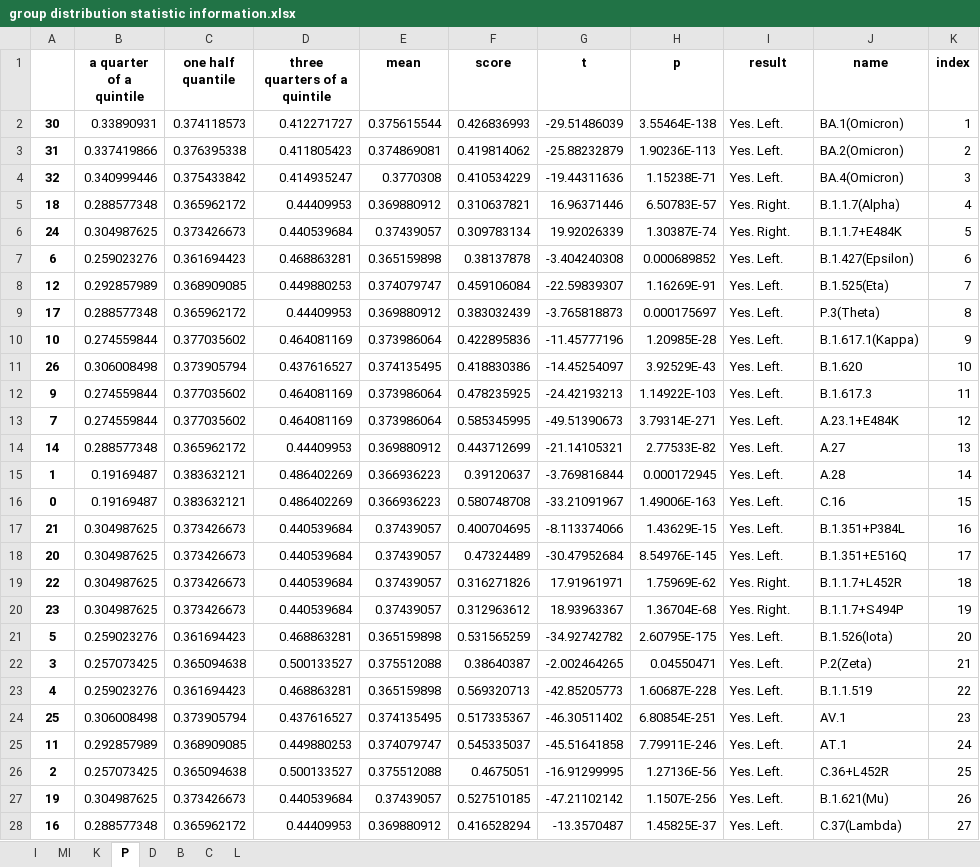
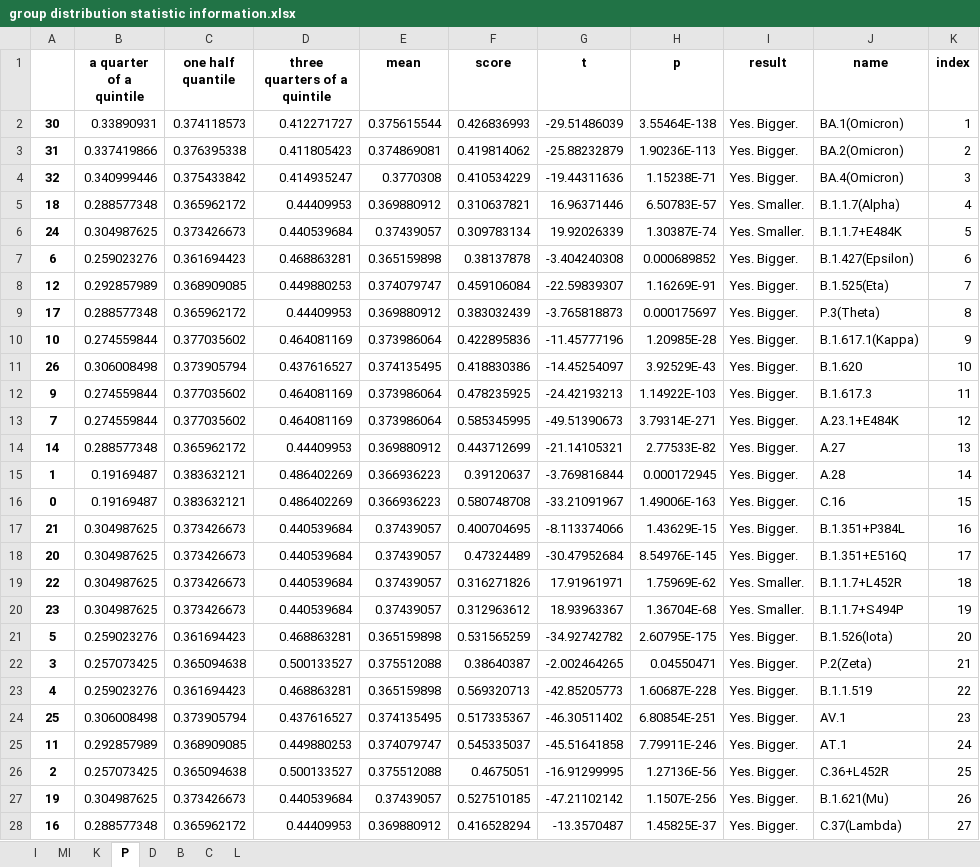
Before and after one commit to XDcat/PCCN, an Excel workbook: data/procon/threshold_100/group distribution statistic information.xlsx, sheet P, drawn as a sheet; only a part is shown; values as stored, in another font and other column widths than the file's, no borders; the diff covers the shown part only; the diff names each change by its address in the sheet, - before the commit and + after, or states it on an @@ line.

```diff
--- a/data/procon/threshold_100/group distribution statistic information.xlsx (sheet P)
+++ b/data/procon/threshold_100/group distribution statistic information.xlsx (sheet P)
-I2:I4 (result): Yes. Left.
+I2:I4 (result): Yes. Bigger.
-I5:I6 (result): Yes. Right.
+I5:I6 (result): Yes. Smaller.
-I7:I18 (result): Yes. Left.
+I7:I18 (result): Yes. Bigger.
-I19:I20 (result): Yes. Right.
+I19:I20 (result): Yes. Smaller.
-I21:I28 (result): Yes. Left.
+I21:I28 (result): Yes. Bigger.
```
Also changed, not shown: 6 edited cells elsewhere in this sheet, sheet I, sheet L, sheet D, sheet K, sheet C, sheet B, 1 more sheet, data/procon/aa count.xlsx, 1 other file.
